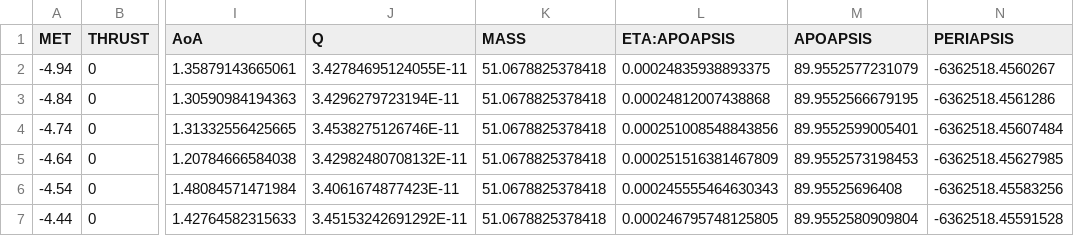
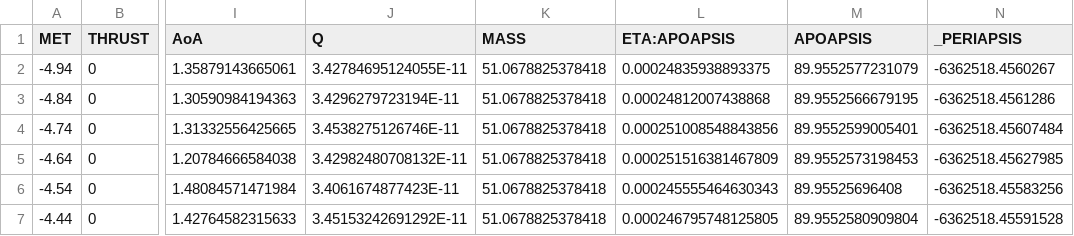
Before and after one commit to lucaelin/kOS-Telemetry-viewer, a CSV file: log_1542920582.35116.csv, drawn as a sheet; only a part is shown, gaps mark what is left out; the diff names each change by its address in the sheet, - before the commit and + after, or states it on an @@ line.

```diff
--- a/log_1542920582.35116.csv
+++ b/log_1542920582.35116.csv
-N1: PERIAPSIS
+N1: _PERIAPSIS
```
Also changed, not shown: 2 other files.
